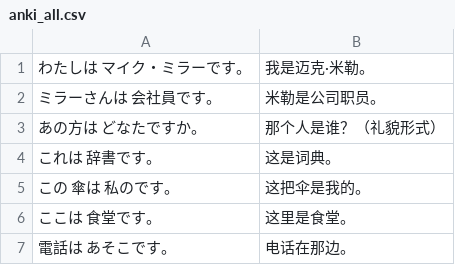
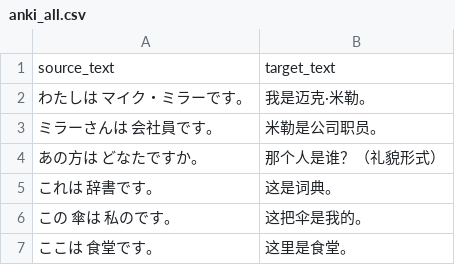
Before and after one commit to chaowei126/Edge-Batch-TTS, a CSV file: anki_all.csv, drawn as a sheet; only a part is shown; the shorter side is filled out with more unchanged rows.

```diff
--- a/anki_all.csv
+++ b/anki_all.csv
@@ -1 +1,2 @@
+source_text,target_text
 わたしは マイク・ミラーです。,我是迈克·米勒。
```
Also changed, not shown: 2 other files.
